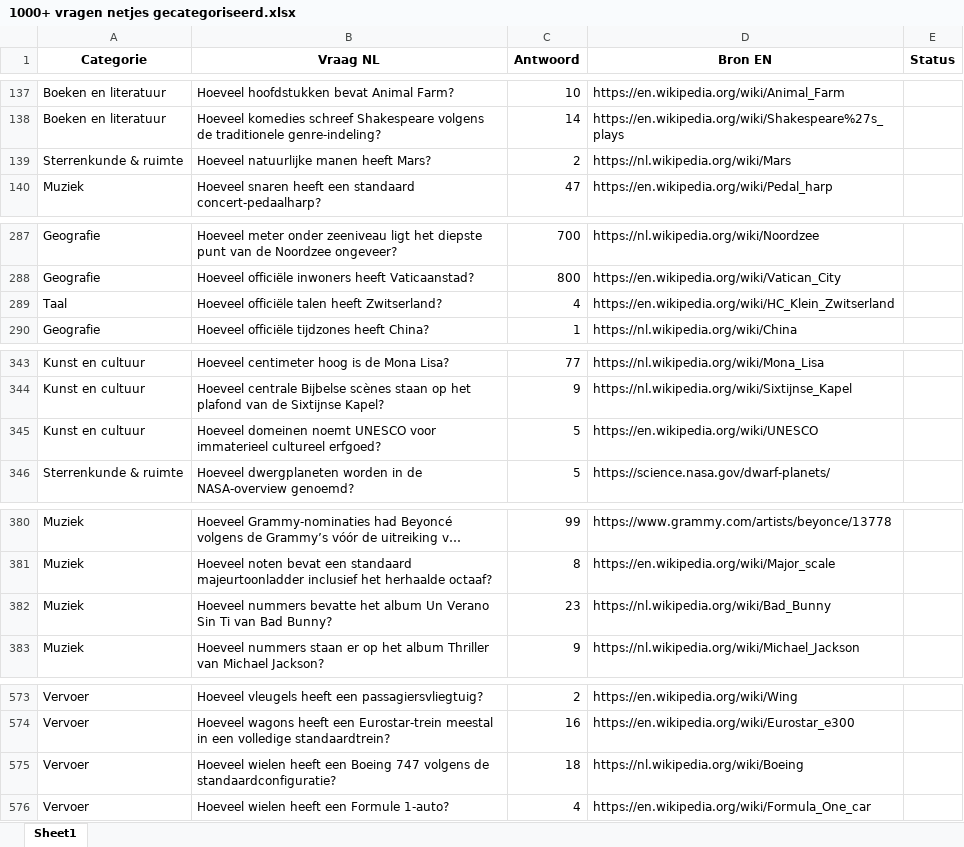
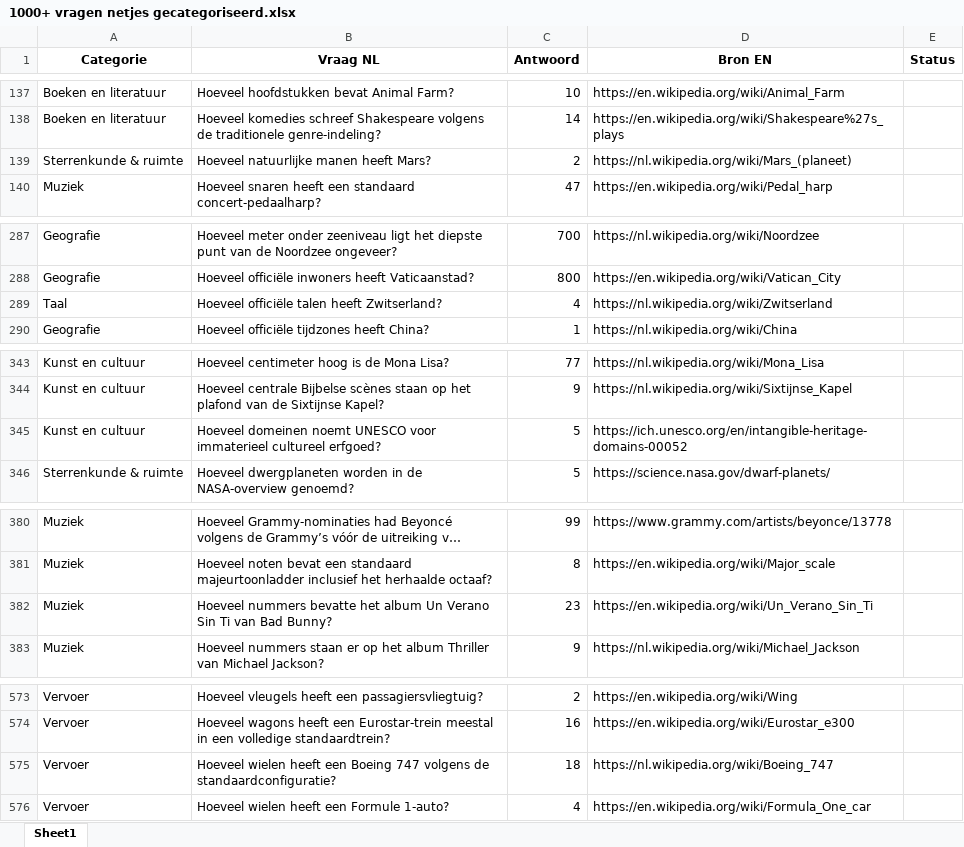
Before and after one commit to Berend-WT/nettoo, an Excel workbook: vragen/1000+ vragen netjes gecategoriseerd.xlsx, sheet Sheet1, drawn as a sheet; only a part is shown, gaps mark what is left out; long unchanged cells end in …; values as stored, in another font and other column widths than the file's, no borders; the diff covers the shown part only; the diff names each change by its address in the sheet, - before the commit and + after, or states it on an @@ line.

```diff
--- a/vragen/1000+ vragen netjes gecategoriseerd.xlsx (sheet Sheet1)
+++ b/vragen/1000+ vragen netjes gecategoriseerd.xlsx (sheet Sheet1)
-D139 (Bron EN): https://nl.wikipedia.org/wiki/Mars
+D139 (Bron EN): https://nl.wikipedia.org/wiki/Mars_(planeet)
-D289 (Bron EN): https://en.wikipedia.org/wiki/HC_Klein_Zwitserland
+D289 (Bron EN): https://nl.wikipedia.org/wiki/Zwitserland
-D345 (Bron EN): https://en.wikipedia.org/wiki/UNESCO
+D345 (Bron EN): https://ich.unesco.org/en/intangible-heritage-domains-00052
-D382 (Bron EN): https://nl.wikipedia.org/wiki/Bad_Bunny
+D382 (Bron EN): https://en.wikipedia.org/wiki/Un_Verano_Sin_Ti
-D575 (Bron EN): https://nl.wikipedia.org/wiki/Boeing
+D575 (Bron EN): https://nl.wikipedia.org/wiki/Boeing_747
```
Also changed, not shown: 4 edited cells elsewhere in this sheet, vragen/vragen_review_compleet.xlsx, 2 other files.
